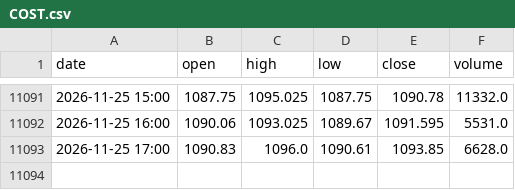
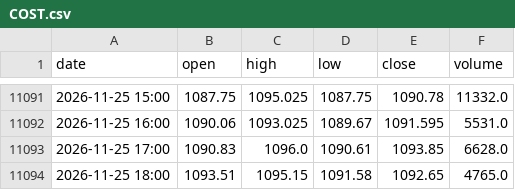
Before and after one commit to Alejandroacpt/trading-agents, a CSV file: data/horario/acciones/COST.csv, drawn as a sheet; only a part is shown, gaps mark what is left out.

```diff
--- a/data/horario/acciones/COST.csv
+++ b/data/horario/acciones/COST.csv
@@ -11093 +11093,2 @@ date,open,high,low,close,volume
 2026-11-25 17:00,1090.83,1096.0,1090.61,1093.85,6628.0
+2026-11-25 18:00,1093.51,1095.15,1091.58,1092.65,4765.0
```
Also changed, not shown: data/horario/acciones/AAPL.csv, data/horario/acciones/GOOGL.csv, 51 other files.
